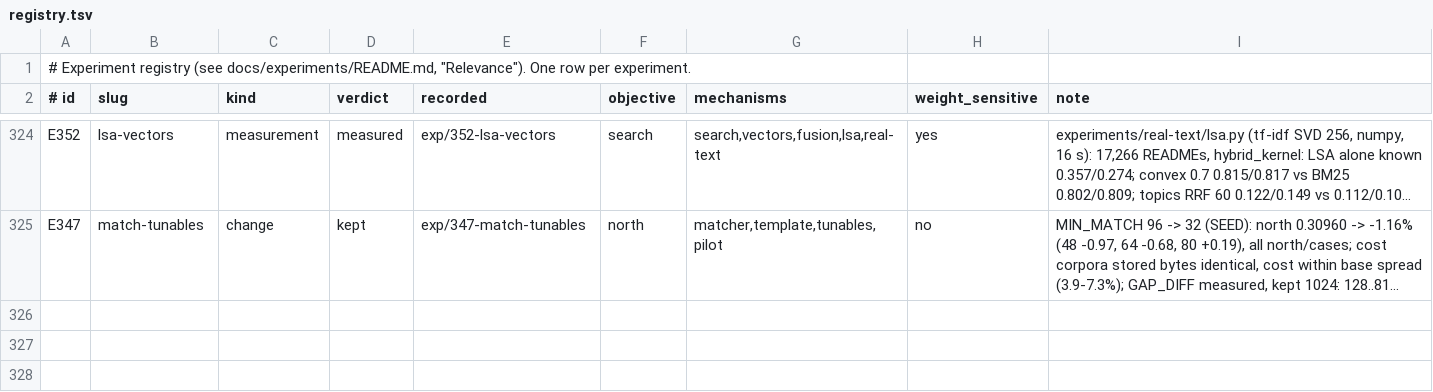
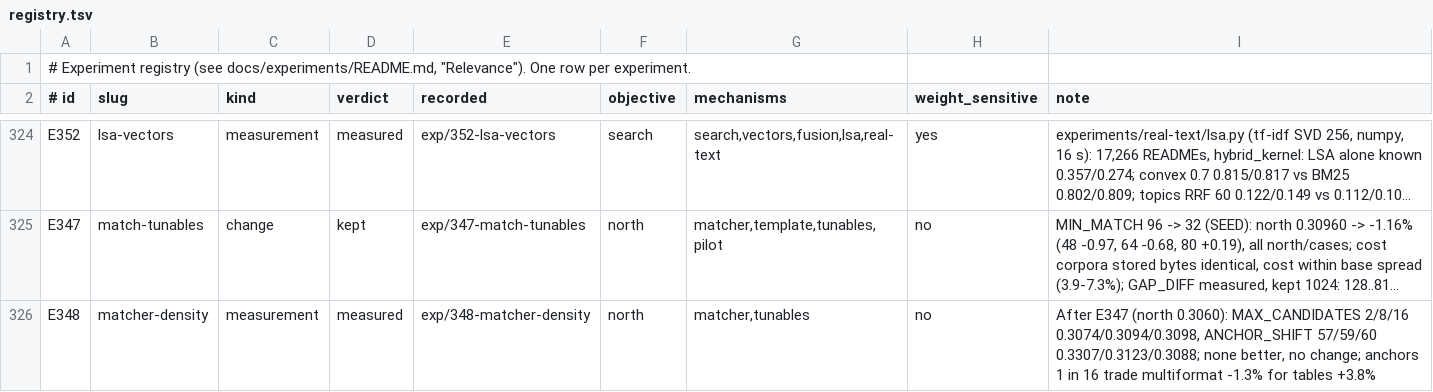
Before and after one commit to han-so1omon/ikam, a TSV file: docs/experiments/registry.tsv, drawn as a sheet; only a part is shown, gaps mark what is left out; long unchanged cells end in …; the diff names each change by its address in the sheet, - before the commit and + after, or states it on an @@ line.

```diff
--- a/docs/experiments/registry.tsv
+++ b/docs/experiments/registry.tsv
+row 326: E348 | matcher-density | measurement | measured | exp/348-matcher-density | north | matcher,tunables | no | After E347 (north 0.3060): MAX_CANDIDATES 2/8/16 0.3074/0.3094/0.3098, ANCHOR_SHIFT 57/59/60 0.3307/0.3123/0.3088; none better, no change; anchors 1 in 16 trade multiformat -1.3% for tables +3.8%
```
Also changed, not shown: 1 other file.
